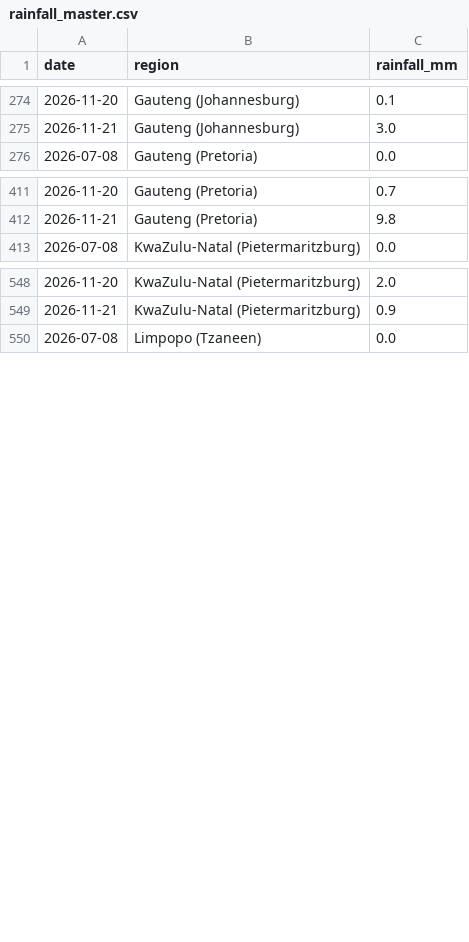
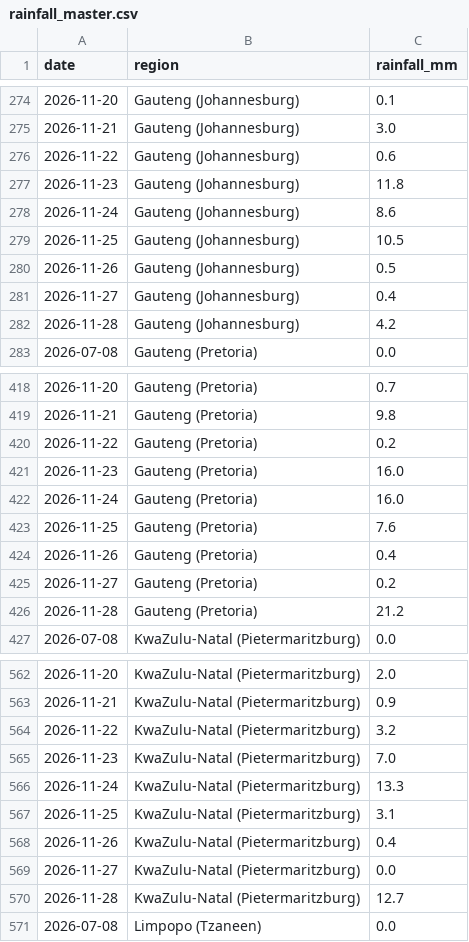
Before and after one commit to thabogabe/sa-fresh-produce-market-analysis, a CSV file: rainfall_master.csv, drawn as a sheet; only a part is shown, gaps mark what is left out; the diff covers the shown part only; the diff names each change by its address in the sheet, - before the commit and + after, or states it on an @@ line.

Commit message:
Add rainfall data through 2026-11-28

```diff
--- a/rainfall_master.csv
+++ b/rainfall_master.csv
+row 276: 2026-11-22 | Gauteng (Johannesburg) | 0.6
+row 277: 2026-11-23 | Gauteng (Johannesburg) | 11.8
+row 278: 2026-11-24 | Gauteng (Johannesburg) | 8.6
+row 279: 2026-11-25 | Gauteng (Johannesburg) | 10.5
+row 280: 2026-11-26 | Gauteng (Johannesburg) | 0.5
+row 281: 2026-11-27 | Gauteng (Johannesburg) | 0.4
+row 282: 2026-11-28 | Gauteng (Johannesburg) | 4.2
+row 420: 2026-11-22 | Gauteng (Pretoria) | 0.2
+row 421: 2026-11-23 | Gauteng (Pretoria) | 16.0
+row 422: 2026-11-24 | Gauteng (Pretoria) | 16.0
+row 423: 2026-11-25 | Gauteng (Pretoria) | 7.6
+row 424: 2026-11-26 | Gauteng (Pretoria) | 0.4
+row 425: 2026-11-27 | Gauteng (Pretoria) | 0.2
+row 426: 2026-11-28 | Gauteng (Pretoria) | 21.2
+row 564: 2026-11-22 | KwaZulu-Natal (Pietermaritzburg) | 3.2
+row 565: 2026-11-23 | KwaZulu-Natal (Pietermaritzburg) | 7.0
+row 566: 2026-11-24 | KwaZulu-Natal (Pietermaritzburg) | 13.3
+row 567: 2026-11-25 | KwaZulu-Natal (Pietermaritzburg) | 3.1
+row 568: 2026-11-26 | KwaZulu-Natal (Pietermaritzburg) | 0.4
+row 569: 2026-11-27 | KwaZulu-Natal (Pietermaritzburg) | 0.0
+row 570: 2026-11-28 | KwaZulu-Natal (Pietermaritzburg) | 12.7
```
Also changed, not shown: 21 added rows elsewhere in this file.
